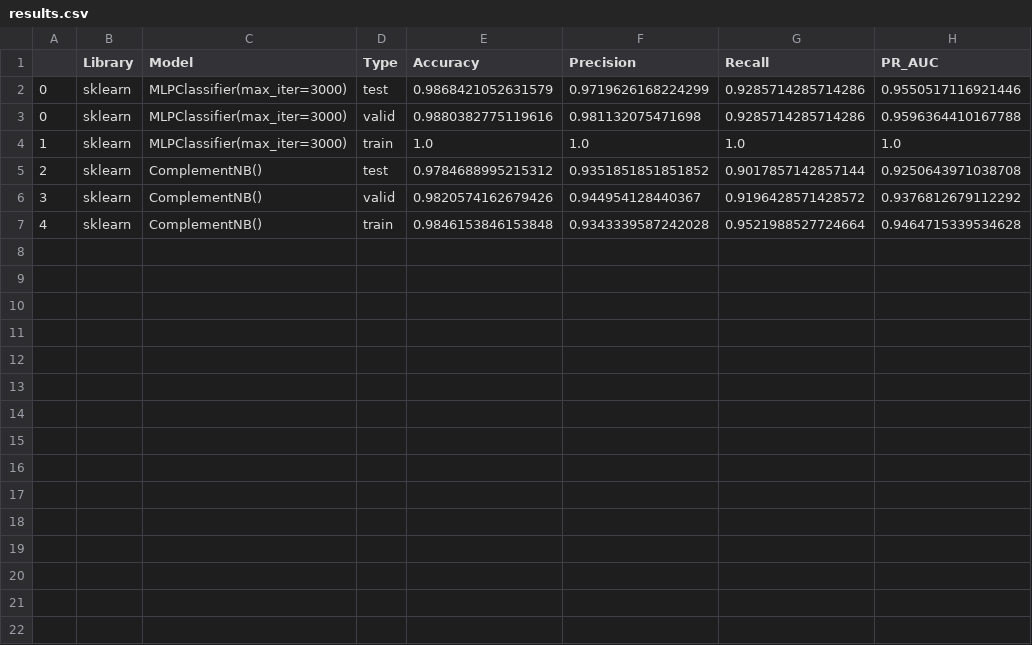
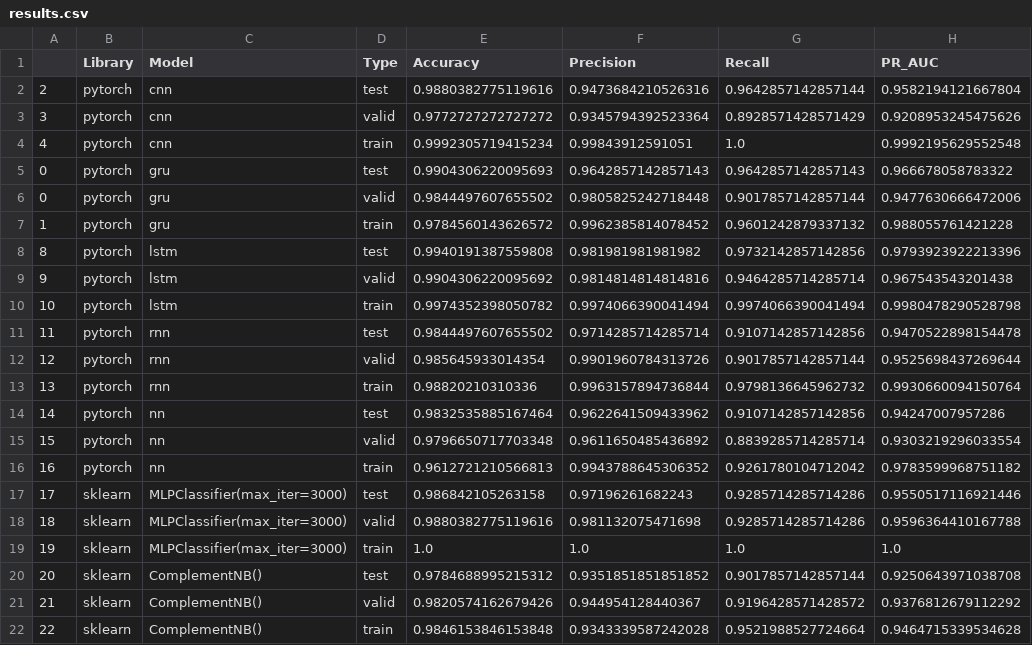
Before and after one commit to AzwadShameem/SMS_Filter, a CSV file: data/results.csv, drawn as a sheet.

Commit message:
Version 1.3 - pytorch models trained & eval

```diff
--- a/data/results.csv
+++ b/data/results.csv
@@ -1,7 +1,22 @@
 ,Library,Model,Type,Accuracy,Precision,Recall,PR_AUC
-0,sklearn,MLPClassifier(max_iter=3000),test,0.9868421052631579,0.9719626168224299,0.9285714285714286,0.9550517116921446
-0,sklearn,MLPClassifier(max_iter=3000),valid,0.9880382775119616,0.981132075471698,0.9285714285714286,0.9596364410167788
-1,sklearn,MLPClassifier(max_iter=3000),train,1.0,1.0,1.0,1.0
-2,sklearn,ComplementNB(),test,0.9784688995215312,0.9351851851851852,0.9017857142857144,0.9250643971038708
-3,sklearn,ComplementNB(),valid,0.9820574162679426,0.944954128440367,0.9196428571428572,0.9376812679112292
-4,sklearn,ComplementNB(),train,0.9846153846153848,0.9343339587242028,0.9521988527724664,0.9464715339534628
+2,pytorch,cnn,test,0.9880382775119616,0.9473684210526316,0.9642857142857144,0.9582194121667804
+3,pytorch,cnn,valid,0.9772727272727272,0.9345794392523364,0.8928571428571429,0.9208953245475626
+4,pytorch,cnn,train,0.9992305719415234,0.99843912591051,1.0,0.9992195629552548
+0,pytorch,gru,test,0.9904306220095693,0.9642857142857143,0.9642857142857143,0.966678058783322
+0,pytorch,gru,valid,0.9844497607655502,0.9805825242718448,0.9017857142857144,0.9477630666472006
+1,pytorch,gru,train,0.9784560143626572,0.9962385814078452,0.9601242879337132,0.988055761421228
+8,pytorch,lstm,test,0.9940191387559808,0.981981981981982,0.9732142857142856,0.9793923922213396
+9,pytorch,lstm,valid,0.9904306220095692,0.9814814814814816,0.9464285714285714,0.967543543201438
+10,pytorch,lstm,train,0.9974352398050782,0.9974066390041494,0.9974066390041494,0.9980478290528798
+11,pytorch,rnn,test,0.9844497607655502,0.9714285714285714,0.9107142857142856,0.9470522898154478
+12,pytorch,rnn,valid,0.985645933014354,0.9901960784313726,0.9017857142857144,0.9525698437269644
+13,pytorch,rnn,train,0.98820210310336,0.9963157894736844,0.9798136645962732,0.9930660094150764
+14,pytorch,nn,test,0.9832535885167464,0.9622641509433962,0.9107142857142856,0.94247007957286
+15,pytorch,nn,valid,0.9796650717703348,0.9611650485436892,0.8839285714285714,0.9303219296033554
+16,pytorch,nn,train,0.9612721210566813,0.9943788645306352,0.9261780104712042,0.9783599968751182
+17,sklearn,MLPClassifier(max_iter=3000),test,0.986842105263158,0.97196261682243,0.9285714285714286,0.9550517116921446
+18,sklearn,MLPClassifier(max_iter=3000),valid,0.9880382775119616,0.981132075471698,0.9285714285714286,0.9596364410167788
+19,sklearn,MLPClassifier(max_iter=3000),train,1.0,1.0,1.0,1.0
+20,sklearn,ComplementNB(),test,0.9784688995215312,0.9351851851851852,0.9017857142857144,0.9250643971038708
+21,sklearn,ComplementNB(),valid,0.9820574162679426,0.944954128440367,0.9196428571428572,0.9376812679112292
+22,sklearn,ComplementNB(),train,0.9846153846153848,0.9343339587242028,0.9521988527724664,0.9464715339534628
```
Also changed, not shown: 14 other files.
